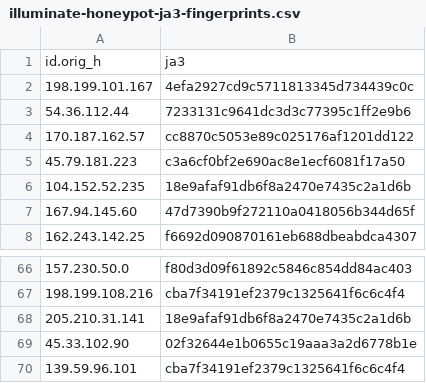
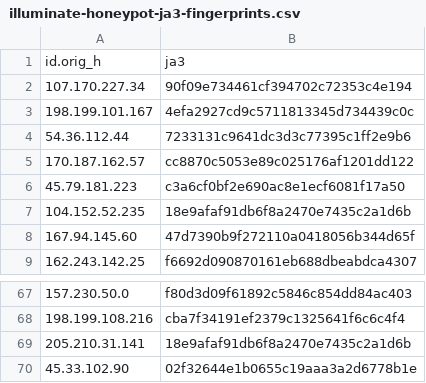
Before and after one commit to LeargasSecurity/ja3-fingerprint-repository, a CSV file: illuminate-honeypot-ja3-fingerprints.csv, drawn as a sheet; only a part is shown, gaps mark what is left out; removed rows and columns are numbered as before the commit, all else as after; the diff names each change by its address in the sheet, - before the commit and + after, or states it on an @@ line.

```diff
--- a/illuminate-honeypot-ja3-fingerprints.csv
+++ b/illuminate-honeypot-ja3-fingerprints.csv
+row 2: 107.170.227.34 | 90f09e734461cf394702c72353c4e194
-row 70: 139.59.96.101 | cba7f34191ef2379c1325641f6c6c4f4
```
Also changed, not shown: 1 other file.
